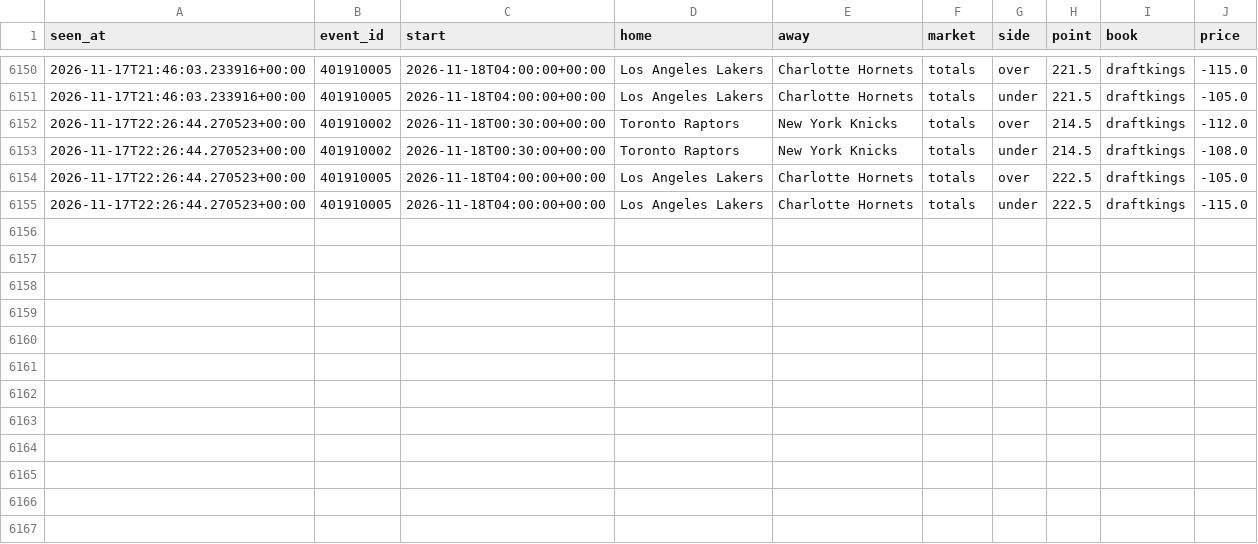
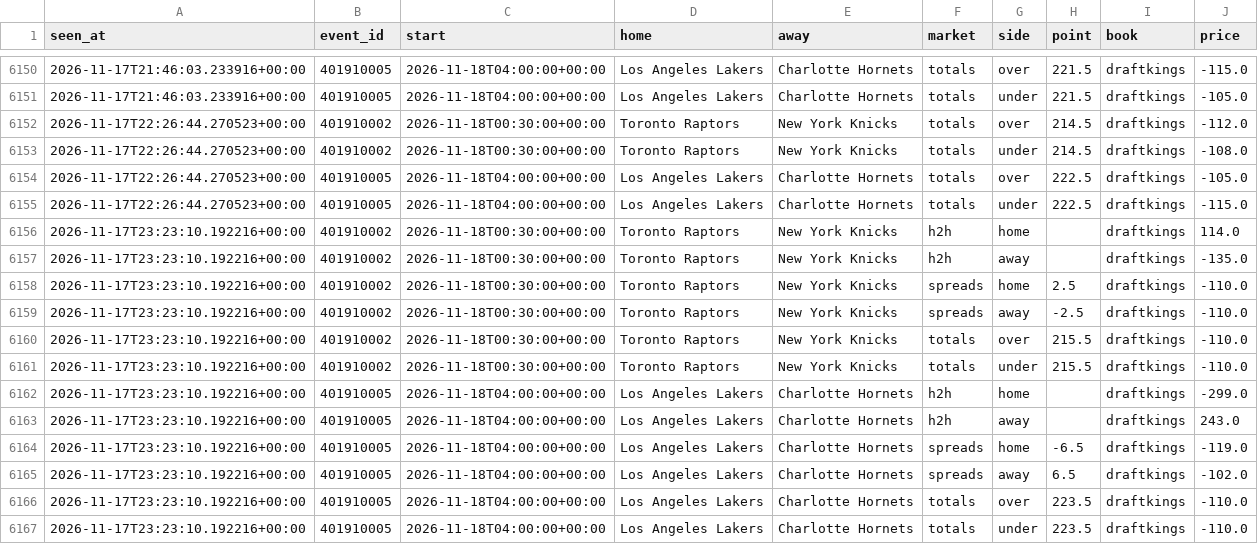
Before and after one commit to tdrey10/sports, a CSV file: data/odds/nba/2026-11.csv, drawn as a sheet; only a part is shown, gaps mark what is left out; the diff names each change by its address in the sheet, - before the commit and + after, or states it on an @@ line.

```diff
--- a/data/odds/nba/2026-11.csv
+++ b/data/odds/nba/2026-11.csv
+row 6156: 2026-11-17T23:23:10.192216+00:00 | 401910002 | 2026-11-18T00:30:00+00:00 | Toronto Raptors | New York Knicks | h2h | home |  | draftkings | 114.0
+row 6157: 2026-11-17T23:23:10.192216+00:00 | 401910002 | 2026-11-18T00:30:00+00:00 | Toronto Raptors | New York Knicks | h2h | away |  | draftkings | -135.0
+row 6158: 2026-11-17T23:23:10.192216+00:00 | 401910002 | 2026-11-18T00:30:00+00:00 | Toronto Raptors | New York Knicks | spreads | home | 2.5 | draftkings | -110.0
+row 6159: 2026-11-17T23:23:10.192216+00:00 | 401910002 | 2026-11-18T00:30:00+00:00 | Toronto Raptors | New York Knicks | spreads | away | -2.5 | draftkings | -110.0
+row 6160: 2026-11-17T23:23:10.192216+00:00 | 401910002 | 2026-11-18T00:30:00+00:00 | Toronto Raptors | New York Knicks | totals | over | 215.5 | draftkings | -110.0
+row 6161: 2026-11-17T23:23:10.192216+00:00 | 401910002 | 2026-11-18T00:30:00+00:00 | Toronto Raptors | New York Knicks | totals | under | 215.5 | draftkings | -110.0
+row 6162: 2026-11-17T23:23:10.192216+00:00 | 401910005 | 2026-11-18T04:00:00+00:00 | Los Angeles Lakers | Charlotte Hornets | h2h | home |  | draftkings | -299.0
+row 6163: 2026-11-17T23:23:10.192216+00:00 | 401910005 | 2026-11-18T04:00:00+00:00 | Los Angeles Lakers | Charlotte Hornets | h2h | away |  | draftkings | 243.0
+row 6164: 2026-11-17T23:23:10.192216+00:00 | 401910005 | 2026-11-18T04:00:00+00:00 | Los Angeles Lakers | Charlotte Hornets | spreads | home | -6.5 | draftkings | -119.0
+row 6165: 2026-11-17T23:23:10.192216+00:00 | 401910005 | 2026-11-18T04:00:00+00:00 | Los Angeles Lakers | Charlotte Hornets | spreads | away | 6.5 | draftkings | -102.0
+row 6166: 2026-11-17T23:23:10.192216+00:00 | 401910005 | 2026-11-18T04:00:00+00:00 | Los Angeles Lakers | Charlotte Hornets | totals | over | 223.5 | draftkings | -110.0
+row 6167: 2026-11-17T23:23:10.192216+00:00 | 401910005 | 2026-11-18T04:00:00+00:00 | Los Angeles Lakers | Charlotte Hornets | totals | under | 223.5 | draftkings | -110.0
```
Also changed, not shown: data/games/nba/2024-11.csv, data/games/ncaab/2024-11.csv, 33 other files.
